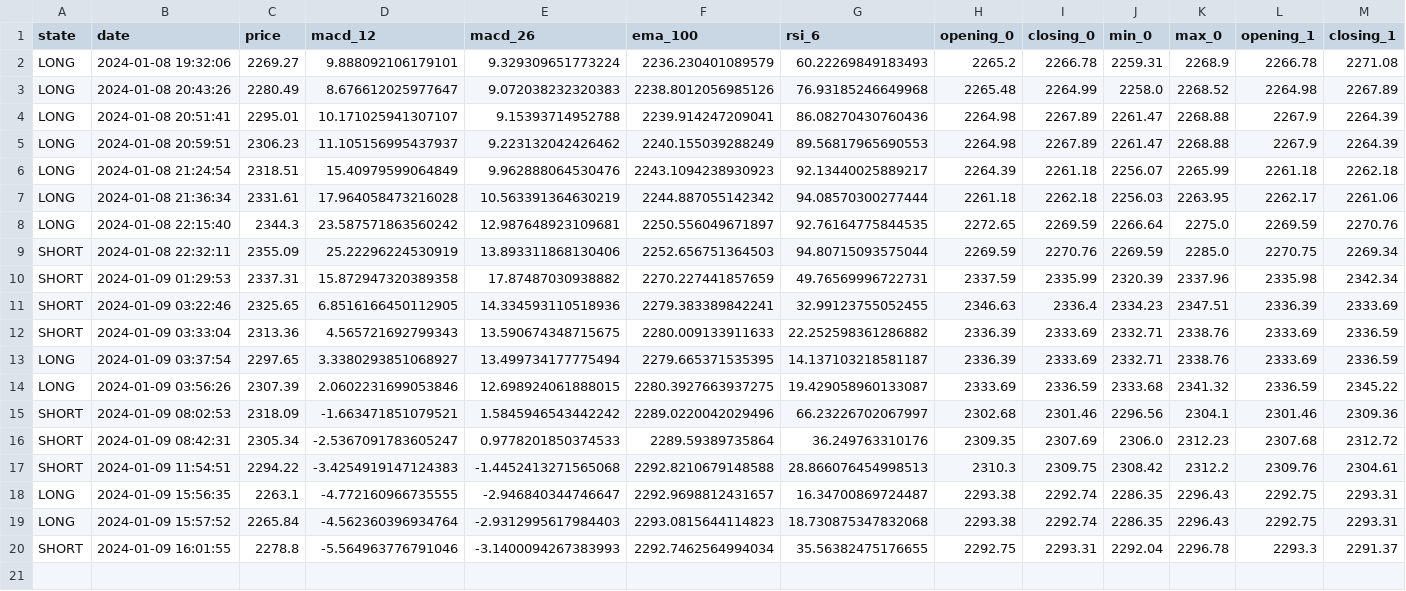
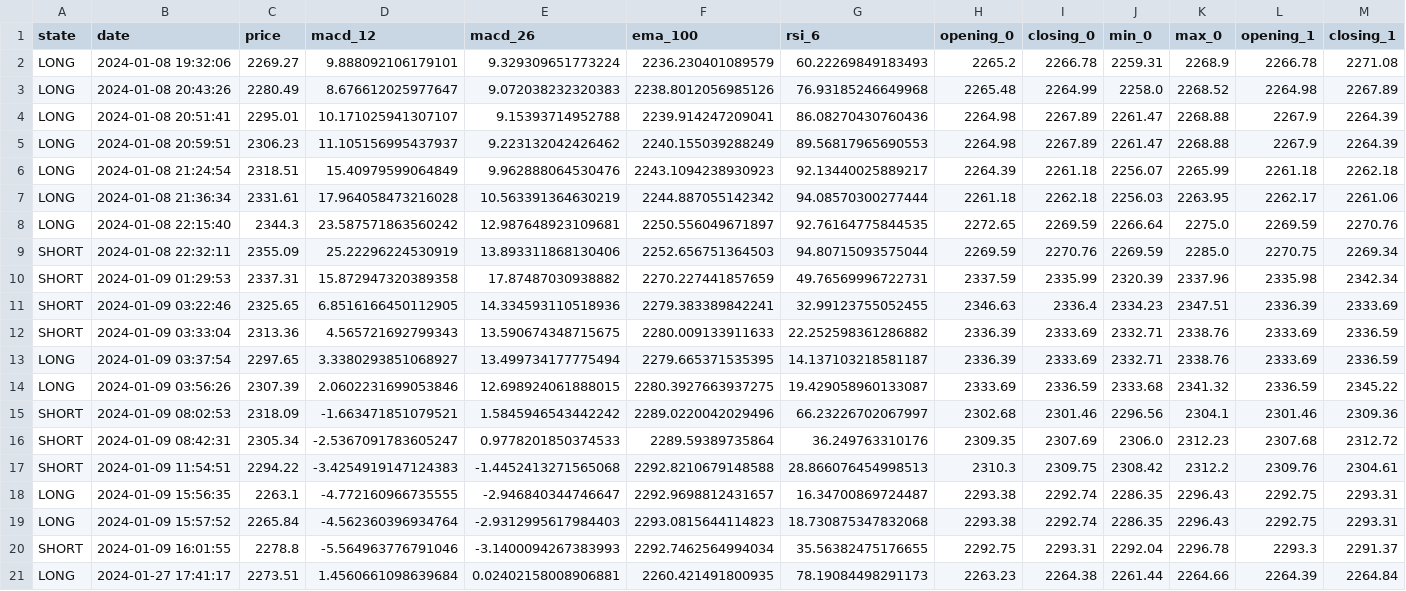
Before and after one commit to mertbasaryildirim/RageBot, a CSV file: data/ragebot_dataset.csv, drawn as a sheet; only a part is shown; rows hold the shown columns only; the diff names each change by its address in the sheet, - before the commit and + after, or states it on an @@ line.

```diff
--- a/data/ragebot_dataset.csv
+++ b/data/ragebot_dataset.csv
+row 21: LONG | 2024-01-27 17:41:17 | 2273.51 | 1.4560661098639684 | 0.02402158008906881 | 2260.421491800935 | 78.19084498291173 | 2263.23 | 2264.38 | 2261.44 | 2264.66 | 2264.39 | 2264.84
```
Also changed, not shown: 3 other files.
